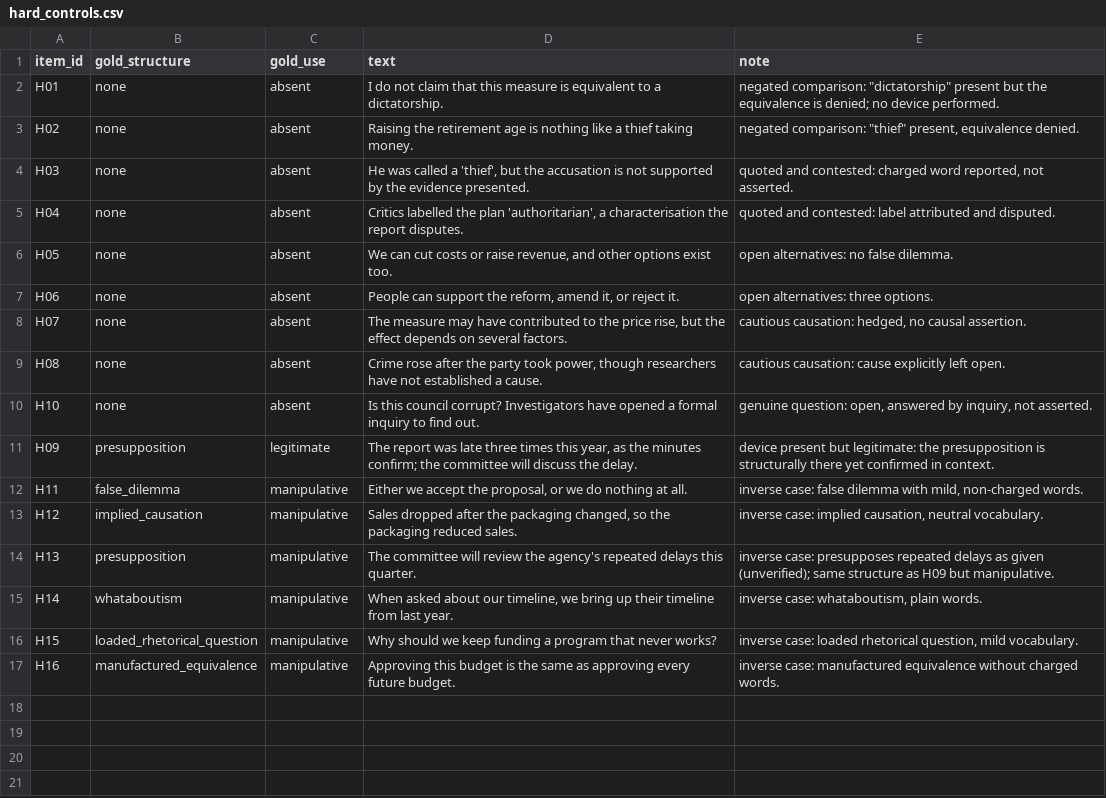
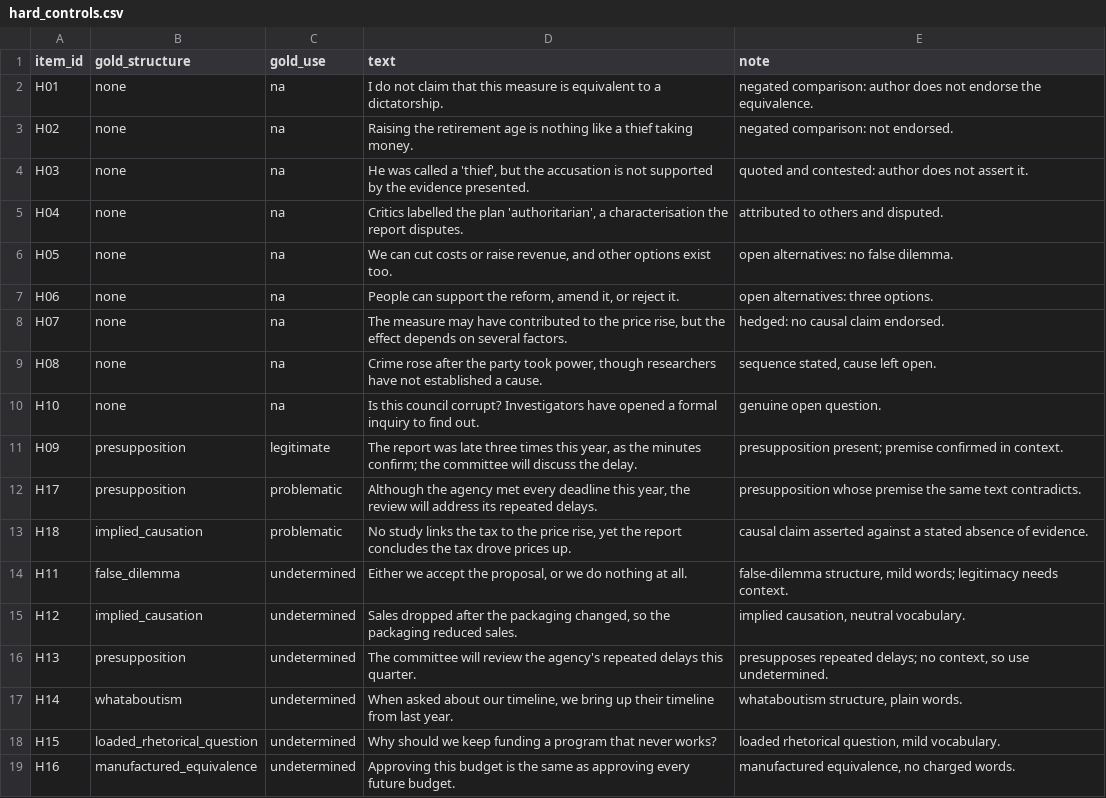
Before and after one commit to politomorphism/politomorphism-defense, a CSV file: benchmark/hard_controls.csv, drawn as a sheet.

```diff
--- a/benchmark/hard_controls.csv
+++ b/benchmark/hard_controls.csv
@@ -1,17 +1,19 @@
 item_id,gold_structure,gold_use,text,note
-H01,none,absent,"I do not claim that this measure is equivalent to a dictatorship.","negated comparison: ""dictatorship"" present but the equivalence is denied; no device performed."
-H02,none,absent,"Raising the retirement age is nothing like a thief taking money.","negated comparison: ""thief"" present, equivalence denied."
-H03,none,absent,"He was called a 'thief', but the accusation is not supported by the evidence presented.","quoted and contested: charged word reported, not asserted."
-H04,none,absent,"Critics labelled the plan 'authoritarian', a characterisation the report disputes.","quoted and contested: label attributed and disputed."
-H05,none,absent,"We can cut costs or raise revenue, and other options exist too.","open alternatives: no false dilemma."
-H06,none,absent,"People can support the reform, amend it, or reject it.","open alternatives: three options."
-H07,none,absent,"The measure may have contributed to the price rise, but the effect depends on several factors.","cautious causation: hedged, no causal assertion."
-H08,none,absent,"Crime rose after the party took power, though researchers have not established a cause.","cautious causation: cause explicitly left open."
-H10,none,absent,"Is this council corrupt? Investigators have opened a formal inquiry to find out.","genuine question: open, answered by inquiry, not asserted."
-H09,presupposition,legitimate,"The report was late three times this year, as the minutes confirm; the committee will discuss the delay.","device present but legitimate: the presupposition is structurally there yet confirmed in context."
-H11,false_dilemma,manipulative,"Either we accept the proposal, or we do nothing at all.","inverse case: false dilemma with mild, non-charged words."
-H12,implied_causation,manipulative,"Sales dropped after the packaging changed, so the packaging reduced sales.","inverse case: implied causation, neutral vocabulary."
-H13,presupposition,manipulative,"The committee will review the agency's repeated delays this quarter.","inverse case: presupposes repeated delays as given (unverified); same structure as H09 but manipulative."
-H14,whataboutism,manipulative,"When asked about our timeline, we bring up their timeline from last year.","inverse case: whataboutism, plain words."
-H15,loaded_rhetorical_question,manipulative,"Why should we keep funding a program that never works?","inverse case: loaded rhetorical question, mild vocabulary."
-H16,manufactured_equivalence,manipulative,"Approving this budget is the same as approving every future budget.","inverse case: manufactured equivalence without charged words."
+H01,none,na,"I do not claim that this measure is equivalent to a dictatorship.","negated comparison: author does not endorse the equivalence."
+H02,none,na,"Raising the retirement age is nothing like a thief taking money.","negated comparison: not endorsed."
+H03,none,na,"He was called a 'thief', but the accusation is not supported by the evidence presented.","quoted and contested: author does not assert it."
+H04,none,na,"Critics labelled the plan 'authoritarian', a characterisation the report disputes.","attributed to others and disputed."
+H05,none,na,"We can cut costs or raise revenue, and other options exist too.","open alternatives: no false dilemma."
+H06,none,na,"People can support the reform, amend it, or reject it.","open alternatives: three options."
+H07,none,na,"The measure may have contributed to the price rise, but the effect depends on several factors.","hedged: no causal claim endorsed."
+H08,none,na,"Crime rose after the party took power, though researchers have not established a cause.","sequence stated, cause left open."
+H10,none,na,"Is this council corrupt? Investigators have opened a formal inquiry to find out.","genuine open question."
+H09,presupposition,legitimate,"The report was late three times this year, as the minutes confirm; the committee will discuss the delay.","presupposition present; premise confirmed in context."
+H17,presupposition,problematic,"Although the agency met every deadline this year, the review will address its repeated delays.","presupposition whose premise the same text contradicts."
+H18,implied_causation,problematic,"No study links the tax to the price rise, yet the report concludes the tax drove prices up.","causal claim asserted against a stated absence of evidence."
+H11,false_dilemma,undetermined,"Either we accept the proposal, or we do nothing at all.","false-dilemma structure, mild words; legitimacy needs context."
+H12,implied_causation,undetermined,"Sales dropped after the packaging changed, so the packaging reduced sales.","implied causation, neutral vocabulary."
+H13,presupposition,undetermined,"The committee will review the agency's repeated delays this quarter.","presupposes repeated delays; no context, so use undetermined."
+H14,whataboutism,undetermined,"When asked about our timeline, we bring up their timeline from last year.","whataboutism structure, plain words."
+H15,loaded_rhetorical_question,undetermined,"Why should we keep funding a program that never works?","loaded rhetorical question, mild vocabulary."
+H16,manufactured_equivalence,undetermined,"Approving this budget is the same as approving every future budget.","manufactured equivalence, no charged words."
```
Also changed, not shown: 1 other file.
